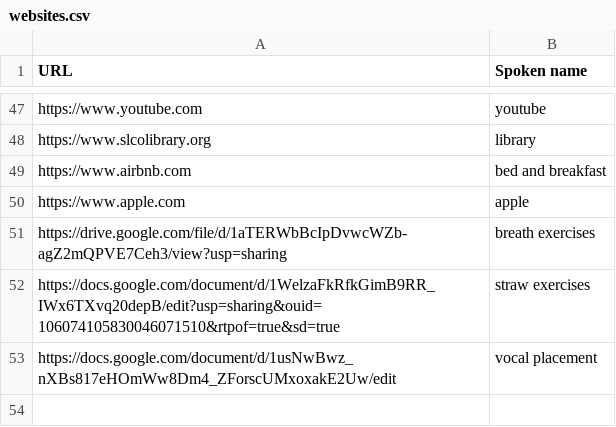
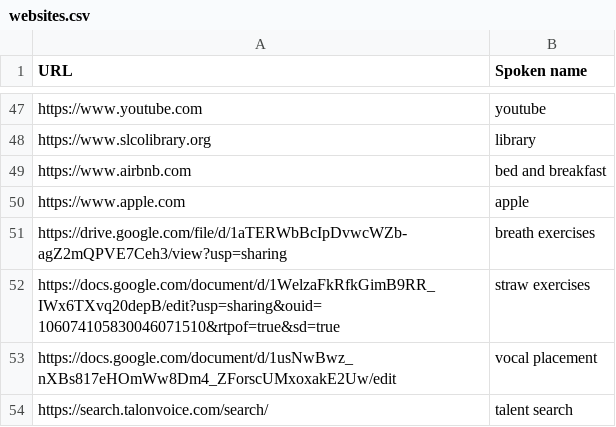
Before and after one commit to zmcgohan2/knausj_talon, a CSV file: settings/websites.csv, drawn as a sheet; only a part is shown, gaps mark what is left out.

Commit message:
Update websites.csv

```diff
--- a/settings/websites.csv
+++ b/settings/websites.csv
@@ -53 +53,2 @@ https://docs.google.com/document/d/1WelzaFkRfkGimB9RR_IWx6TXvq20depB/edit?usp=sh
 https://docs.google.com/document/d/1usNwBwz_nXBs817eHOmWw8Dm4_ZForscUMxoxakE2Uw/edit,vocal placement
+https://search.talonvoice.com/search/,talent search
```
